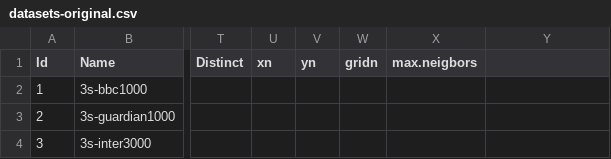
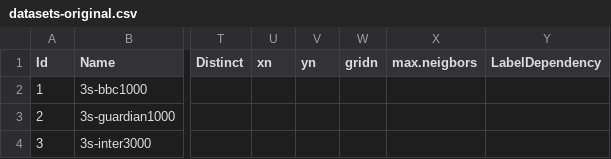
Before and after one commit to cissagatto/SimilaritiesMultiLabel, a CSV file: datasets-original.csv, drawn as a sheet; only a part is shown, gaps mark what is left out; the diff names each change by its address in the sheet, - before the commit and + after, or states it on an @@ line.

```diff
--- a/datasets-original.csv
+++ b/datasets-original.csv
-Y1: (empty)
+Y1: LabelDependency
```
Also changed, not shown: 46 other files.
